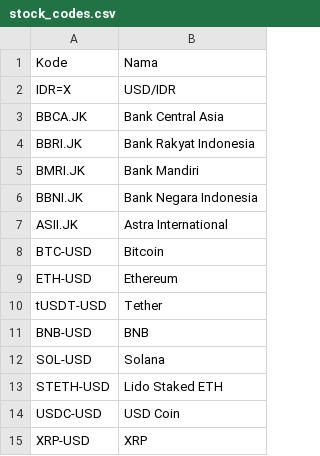
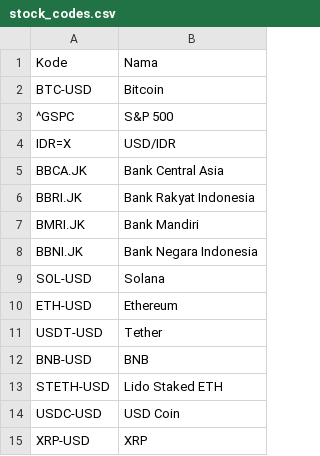
Before and after one commit to ramadhanep/sipaling, a CSV file: stock_codes.csv, drawn as a sheet; only a part is shown.

```diff
--- a/stock_codes.csv
+++ b/stock_codes.csv
@@ -1,2 +1,4 @@
 Kode,Nama
+BTC-USD,Bitcoin
+^GSPC,S&P 500
 IDR=X,USD/IDR
@@ -6,8 +8,6 @@ BMRI.JK,Bank Mandiri
 BBNI.JK,Bank Negara Indonesia
-ASII.JK,Astra International
-BTC-USD,Bitcoin
+SOL-USD,Solana
 ETH-USD,Ethereum
-tUSDT-USD,Tether
+USDT-USD,Tether
 BNB-USD,BNB
-SOL-USD,Solana
 STETH-USD,Lido Staked ETH
```
Also changed, not shown: 2 other files.
